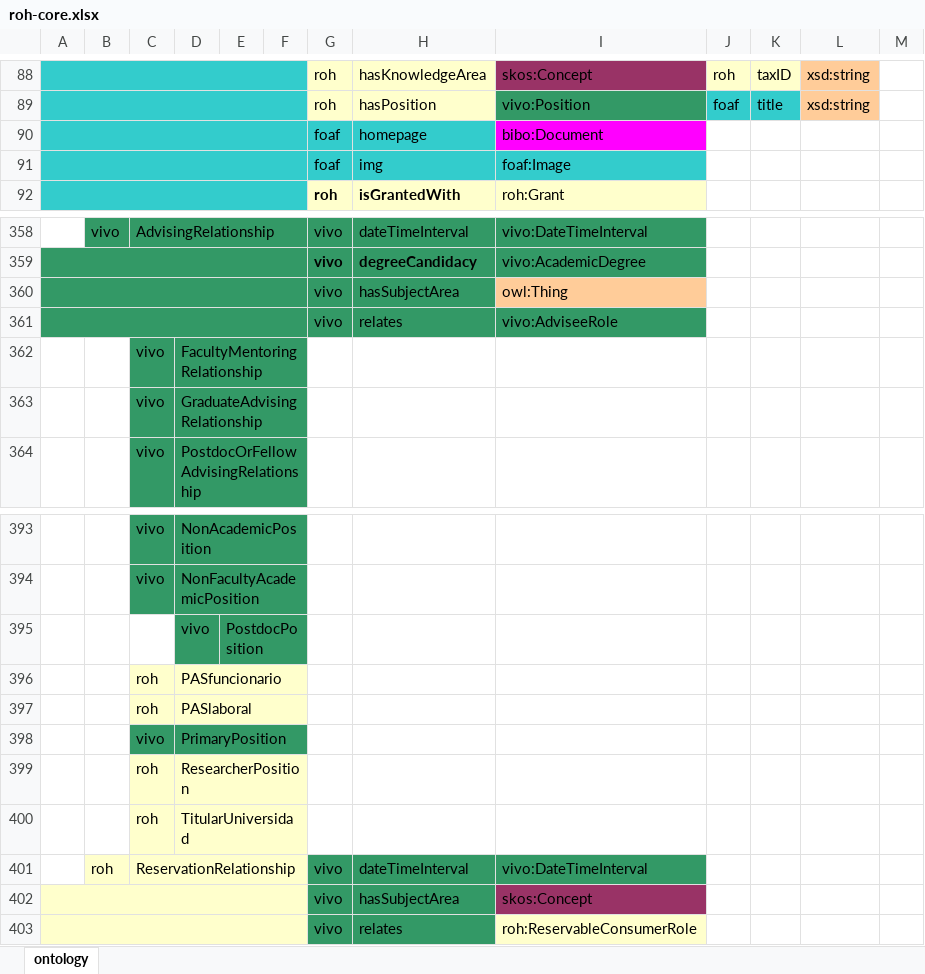
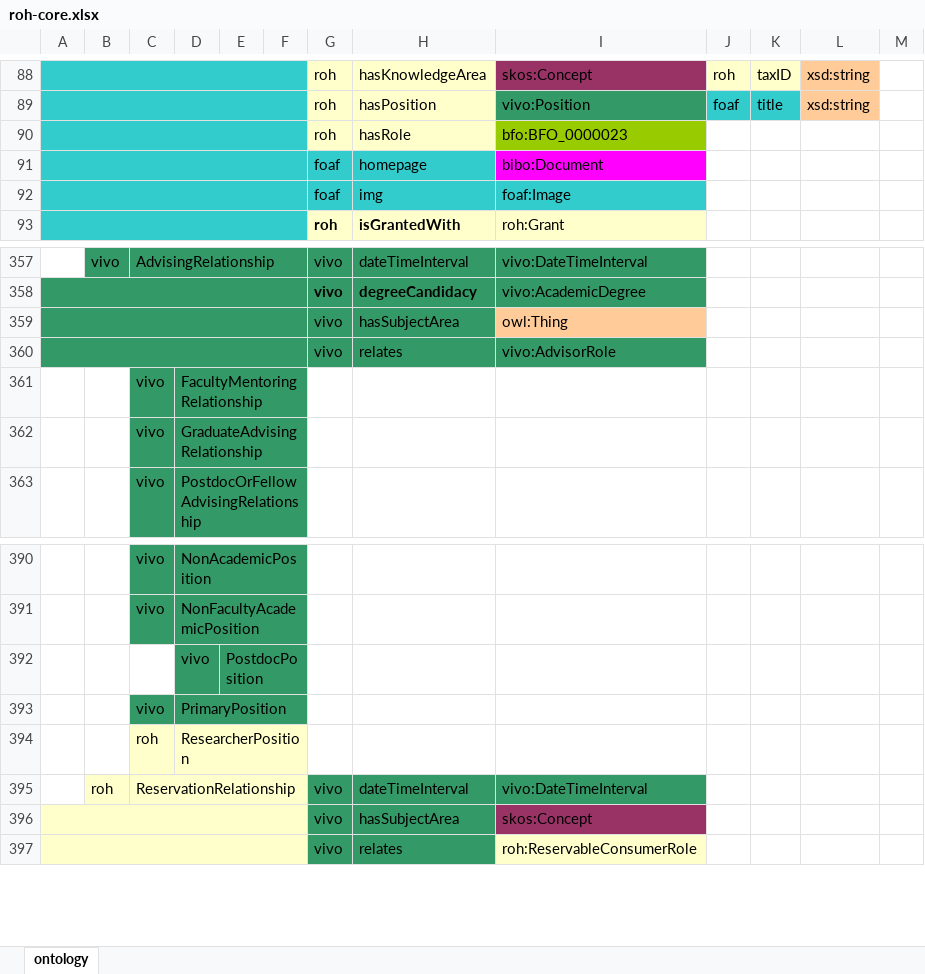
Before and after one commit to HerculesCRUE/ROH, an Excel workbook: sigmaaie/modules/core/doc/roh-core.xlsx, sheet ontology, drawn as a sheet; only a part is shown, gaps mark what is left out; values as stored, in another font and other column widths than the file's, no borders; removed rows and columns are numbered as before the commit, all else as after; the diff covers the shown part only; the diff names each change by its address in the sheet, - before the commit and + after, or states it on an @@ line.

```diff
--- a/sigmaaie/modules/core/doc/roh-core.xlsx (sheet ontology)
+++ b/sigmaaie/modules/core/doc/roh-core.xlsx (sheet ontology)
+row 90:  |  |  |  |  |  | roh | hasRole | bfo:BFO_0000023
-I360: vivo:AdviseeRole
+I360: vivo:AdvisorRole
-row 396:  |  | roh | PASfuncionario
-row 397:  |  | roh | PASlaboral
-row 400:  |  | roh | TitularUniversidad
```
Also changed, not shown: 2 added rows, 8 removed rows and 1 edited cell elsewhere in this sheet, 9 other files.
